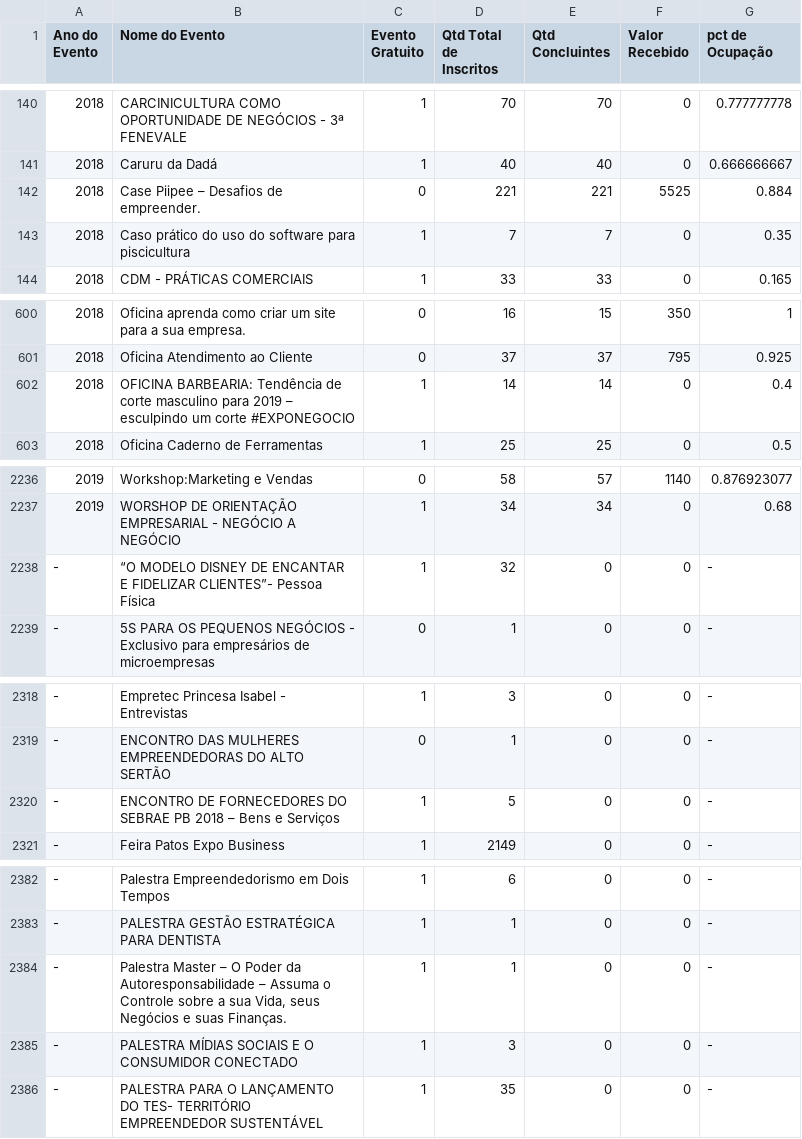
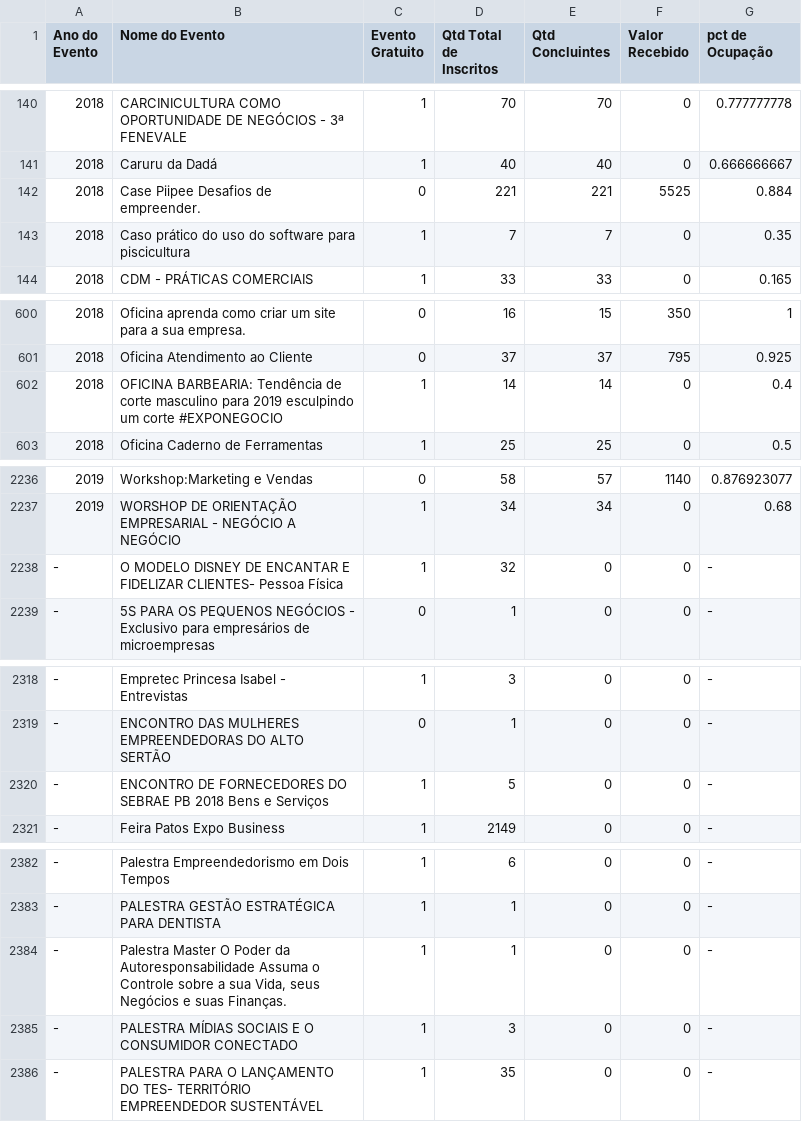
Before and after one commit to ismaelnobrega/projeto, a CSV file: dados_eventos.csv, drawn as a sheet; only a part is shown, gaps mark what is left out; the diff covers the shown part only; the diff names each change by its address in the sheet, - before the commit and + after, or states it on an @@ line.

```diff
--- a/dados_eventos.csv
+++ b/dados_eventos.csv
-B142 (Nome do Evento): Case Piipee – Desafios de empreender.
+B142 (Nome do Evento): Case Piipee Desafios de empreender.
-B602 (Nome do Evento): …para 2019 – esculpindo um…
+B602 (Nome do Evento): …para 2019 esculpindo um…
-B2238 (Nome do Evento): “O MODELO DISNEY DE ENCANTAR E FIDELIZAR CLIENTES”- Pessoa Física
+B2238 (Nome do Evento): O MODELO DISNEY DE ENCANTAR E FIDELIZAR CLIENTES- Pessoa Física
-B2320 (Nome do Evento): …PB 2018 – Bens e…
+B2320 (Nome do Evento): …PB 2018 Bens e…
-B2384 (Nome do Evento): Palestra Master – O Poder da Autoresponsabilidade – Assuma o…
+B2384 (Nome do Evento): Palestra Master O Poder da Autoresponsabilidade Assuma o…
```
Also changed, not shown: 15 edited cells elsewhere in this file.
